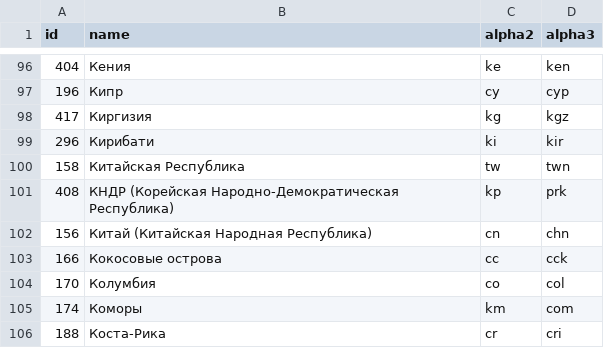
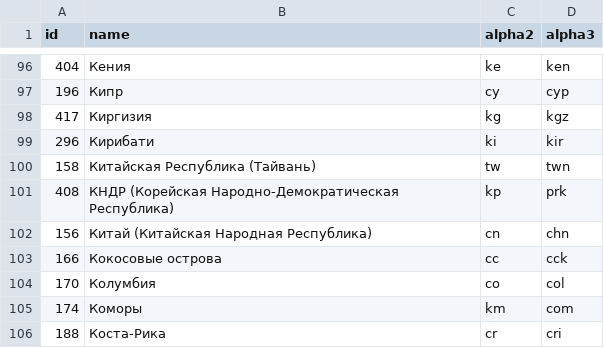
Before and after one commit to stefangabos/world_countries, a CSV file: data/ru/world.csv, drawn as a sheet; only a part is shown, gaps mark what is left out.

Commit message:
Updated country names

```diff
--- a/data/ru/world.csv
+++ b/data/ru/world.csv
@@ -99,3 +99,3 @@ id,name,alpha2,alpha3
 296,Кирибати,ki,kir
-158,"Китайская Республика",tw,twn
+158,"Китайская Республика (Тайвань)",tw,twn
 408,"КНДР (Корейская Народно-Демократическая Республика)",kp,prk
```
Also changed, not shown: data/pt/countries.csv, data/pt/world.csv, 9 other files.
